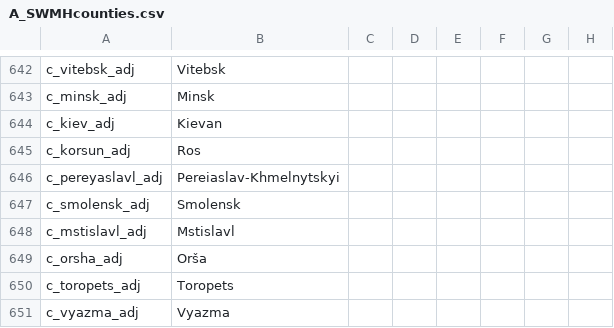
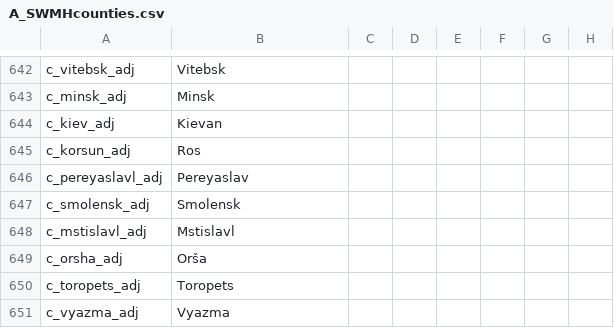
Before and after one commit to escalonn/sed2, a CSV file: build/SED2/localisation/A_SWMHcounties.csv, drawn as a sheet; only a part is shown, gaps mark what is left out; the diff names each change by its address in the sheet, - before the commit and + after, or states it on an @@ line.

```diff
--- a/build/SED2/localisation/A_SWMHcounties.csv
+++ b/build/SED2/localisation/A_SWMHcounties.csv
-B646: Pereiaslav-Khmelnytskyi
+B646: Pereyaslav
```
Also changed, not shown: build/SED2/localisation/1_swmh_text.csv, build/SED2/localisation/A_sniggles_bookmarks.csv, 13 other files.
